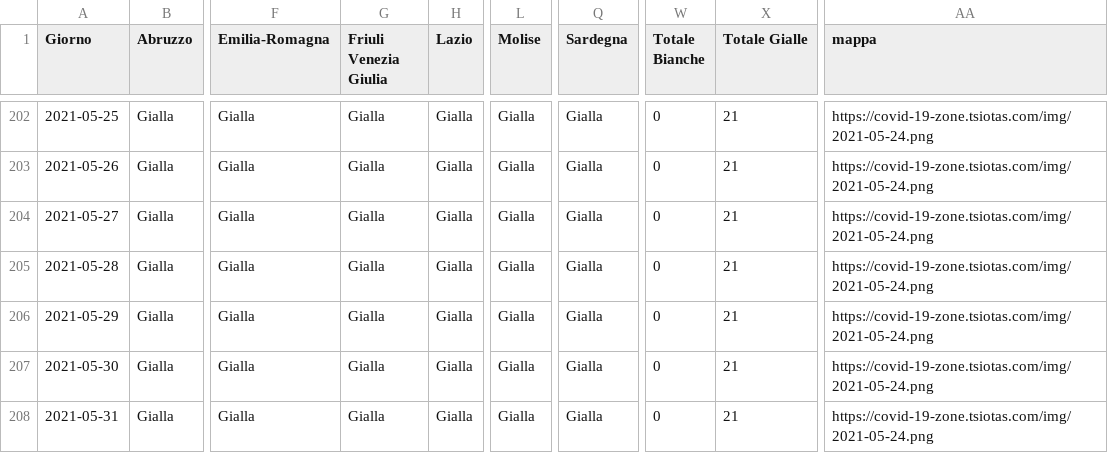
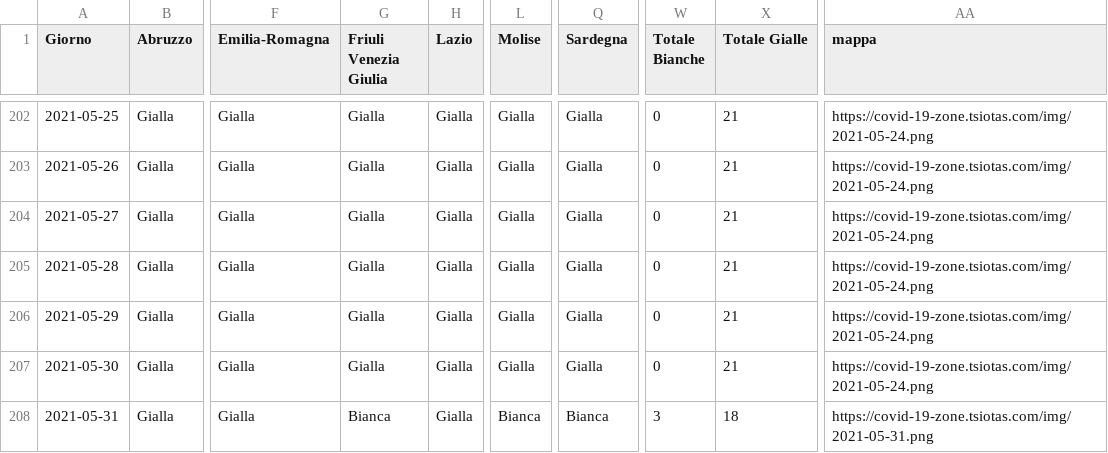
Before and after one commit to tsiotas/covid-19-zone, a CSV file: covid-19-zone.csv, drawn as a sheet; only a part is shown, gaps mark what is left out; the diff names each change by its address in the sheet, - before the commit and + after, or states it on an @@ line.

```diff
--- a/covid-19-zone.csv
+++ b/covid-19-zone.csv
-G208 (Friuli Venezia Giulia): Gialla
+G208 (Friuli Venezia Giulia): Bianca
-L208 (Molise): Gialla
+L208 (Molise): Bianca
-Q208 (Sardegna): Gialla
+Q208 (Sardegna): Bianca
-W208 (Totale Bianche): 0
+W208 (Totale Bianche): 3
-X208 (Totale Gialle): 21
+X208 (Totale Gialle): 18
-AA208 (mappa): https://covid-19-zone.tsiotas.com/img/2021-05-24.png
+AA208 (mappa): https://covid-19-zone.tsiotas.com/img/2021-05-31.png
```
Also changed, not shown: 2 other files.
